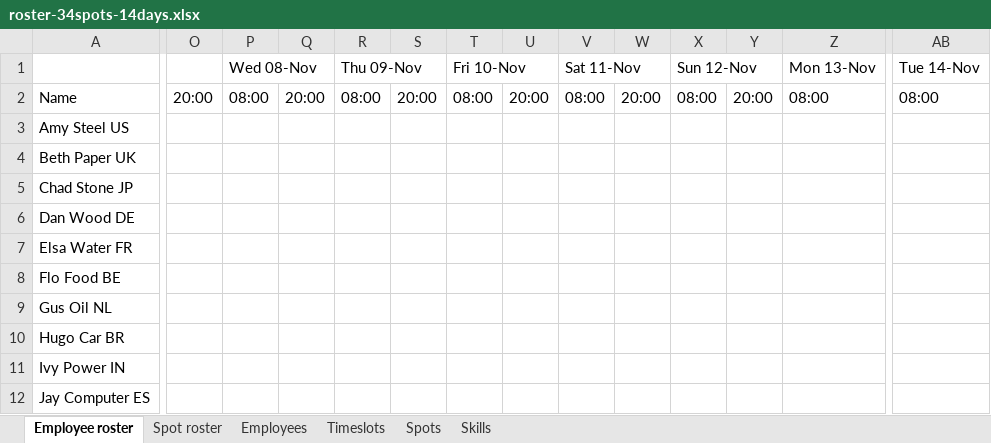
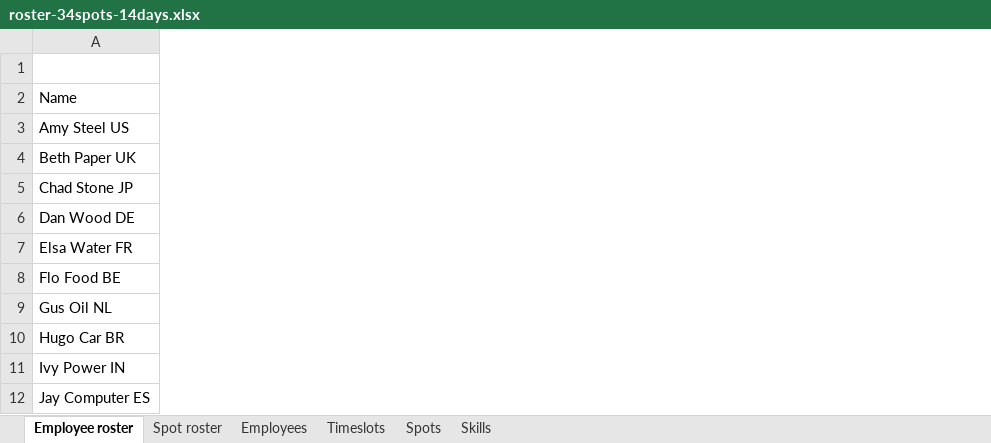
Before and after one commit to gitr32/DutyRoster, an Excel workbook: optaplanner-training-lab902-solution/data/workerrostering/import/roster-34spots-14days.xlsx, sheet Employee roster, drawn as a sheet; only a part is shown, gaps mark what is left out; values as stored, in another font and other column widths than the file's, no cell formats; removed rows and columns are numbered as before the commit, all else as after; the diff covers the shown part only; the diff names each change by its address in the sheet, - before the commit and + after, or states it on an @@ line.

```diff
--- a/optaplanner-training-lab902-solution/data/workerrostering/import/roster-34spots-14days.xlsx (sheet Employee roster)
+++ b/optaplanner-training-lab902-solution/data/workerrostering/import/roster-34spots-14days.xlsx (sheet Employee roster)
-column O, row 2: 20:00
-column P (Wed 08-Nov), row 2: 08:00
-column Q, row 2: 20:00
-column R (Thu 09-Nov), row 2: 08:00
-column S, row 2: 20:00
-column T (Fri 10-Nov), row 2: 08:00
-column U, row 2: 20:00
-column V (Sat 11-Nov), row 2: 08:00
-column W, row 2: 20:00
-column X (Sun 12-Nov), row 2: 08:00
-column Y, row 2: 20:00
-column Z (Mon 13-Nov), row 2: 08:00
-column AB (Tue 14-Nov), row 2: 08:00
```
Also changed, not shown: 13 added columns, 1 edited cell and merged cells elsewhere in this sheet, sheet Employees, sheet Timeslots, sheet Spot roster, cell formats, 2 other files.
